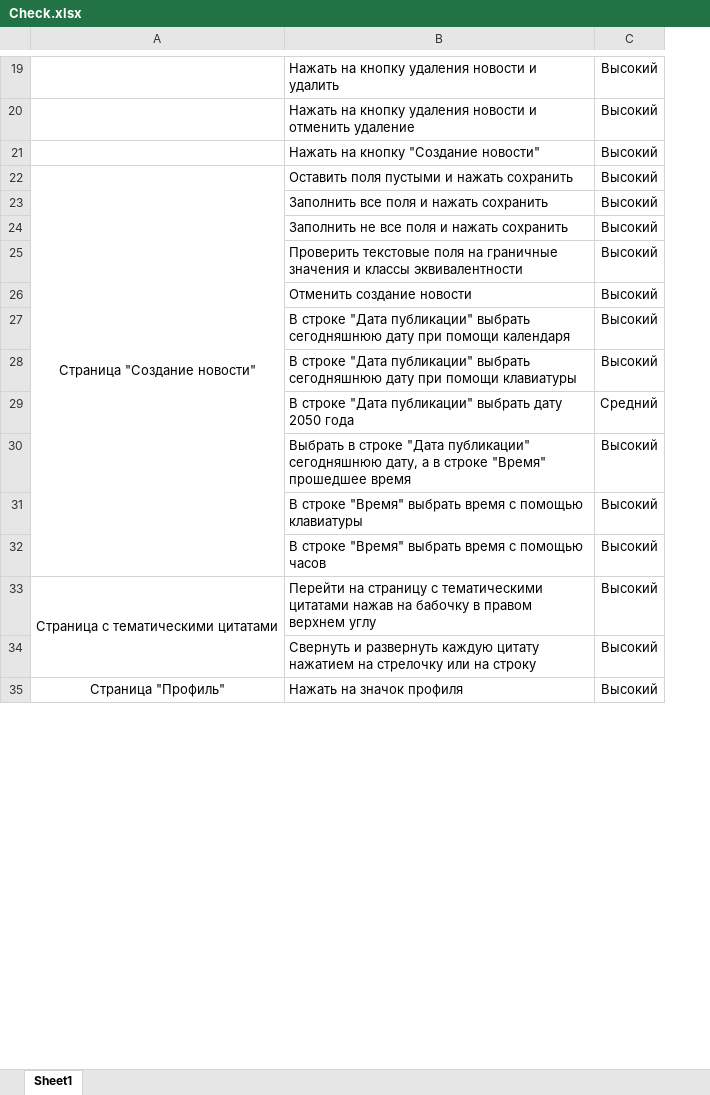
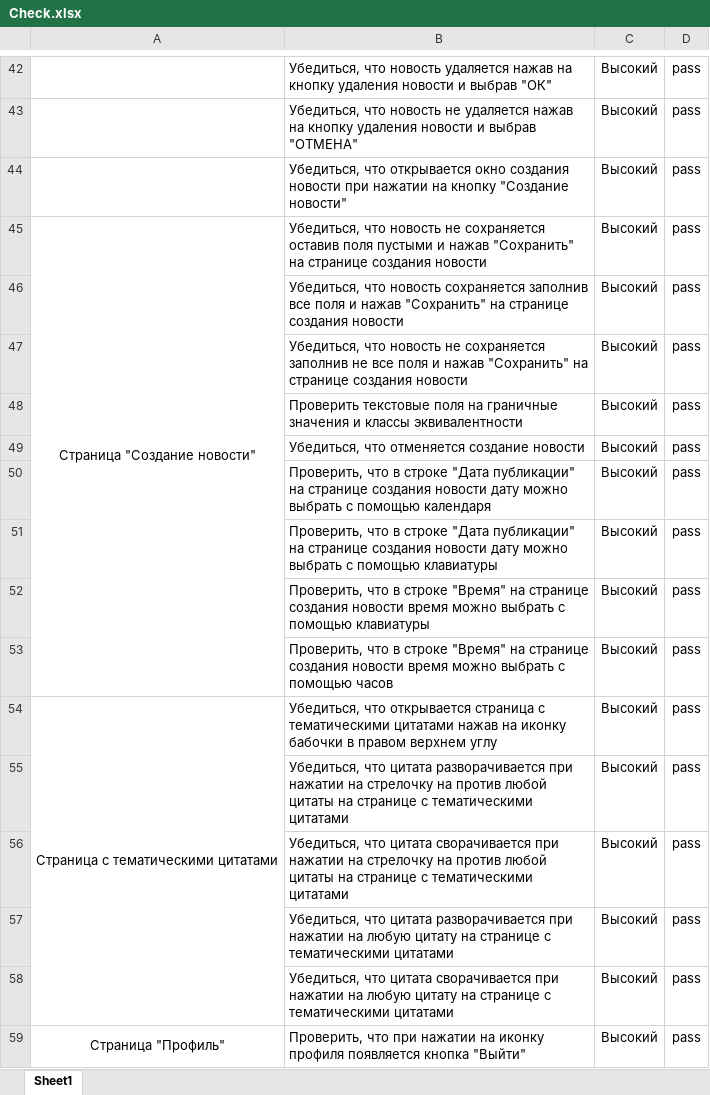
Before and after one commit to alvikui/Diplom_Netology, an Excel workbook: Check.xlsx, sheet Sheet1, drawn as a sheet; only a part is shown, gaps mark what is left out; values as stored, in another font and other column widths than the file's, no borders; removed rows and columns are numbered as before the commit, all else as after; the diff covers the shown part only; the diff names each change by its address in the sheet, - before the commit and + after, or states it on an @@ line.

```diff
--- a/Check.xlsx (sheet Sheet1)
+++ b/Check.xlsx (sheet Sheet1)
-column B, rows 19-28: Нажать на кнопку удаления новости и удалить | Нажать на кнопку удаления новости и отменить удаление | Нажать на кнопку "Создание новости" | Оставить поля пустыми и нажать сохранить | Заполнить все поля и нажать сохранить | Заполнить не все поля и нажать сохранить | Проверить текстовые поля на граничные значения и классы эквивалентности | Отменить создание новости | В строке "Дата публикации" выбрать сегодняшнюю дату при помощи календаря | В строке "Дата публикации" выбрать сегодняшнюю дату при помощи клавиатуры; rows 30-32: Выбрать в строке "Дата публикации" сегодняшнюю дату, а в строке "Время" прошедшее время | В строке "Время" выбрать время с помощью клавиатуры | В строке "Время" выбрать время с помощью часов; rows 34-35: Свернуть и развернуть каждую цитату нажатием на стрелочку или на строку | Нажать на значок профиля
+column B, rows 42-51: Убедиться, что новость удаляется нажав на кнопку удаления новости и выбрав "ОК" | Убедиться, что новость не удаляется нажав на кнопку удаления новости и выбрав "ОТМЕНА" | Убедиться, что открывается окно создания новости при нажатии на кнопку "Создание новости" | Убедиться, что новость не сохраняется оставив поля пустыми и нажав "Сохранить" на странице создания новости | Убедиться, что новость сохраняется заполнив все поля и нажав "Сохранить" на странице создания новости | Убедиться, что новость не сохраняется заполнив не все поля и нажав "Сохранить" на странице создания новости | Проверить текстовые поля на граничные значения и классы эквивалентности | Убедиться, что отменяется создание новости | Проверить, что в строке "Дата публикации" на странице создания новости дату можно выбрать с помощью календаря | Проверить, что в строке "Дата публикации" на странице создания новости дату можно выбрать с помощью клавиатуры; rows 55-59: Убедиться, что цитата разворачивается при нажатии на стрелочку на против любой цитаты на странице с тематическими цитатами | Убедиться, что цитата сворачивается при нажатии на стрелочку на против любой цитаты на странице с тематическими цитатами | Убедиться, что цитата разворачивается при нажатии на любую цитату на странице с тематическими цитатами | Убедиться, что цитата сворачивается при нажатии на любую цитату на странице с тематическими цитатами | Проверить, что при нажатии на иконку профиля появляется кнопка "Выйти"
+column D, rows 42-51: all pass; rows 55-59: all pass
-A22:A32 merged
+A45:A53 merged
@@ row 29 moved to row 33: Проверить работоспособность сортировки н… @@
+row 52:  | Проверить, что в строке "Время" на странице создания новости время можно выбрать с помощью клавиатуры | Высокий | pass
+row 53:  | Проверить, что в строке "Время" на странице создания новости время можно выбрать с помощью часов | Высокий | pass
@@ row 33 moved to row 54: Страница с тематическими цитатами @@
```
Also changed, not shown: 30 added rows and 2 edited cells elsewhere in this sheet, Cases.xlsx, 1 other file.
